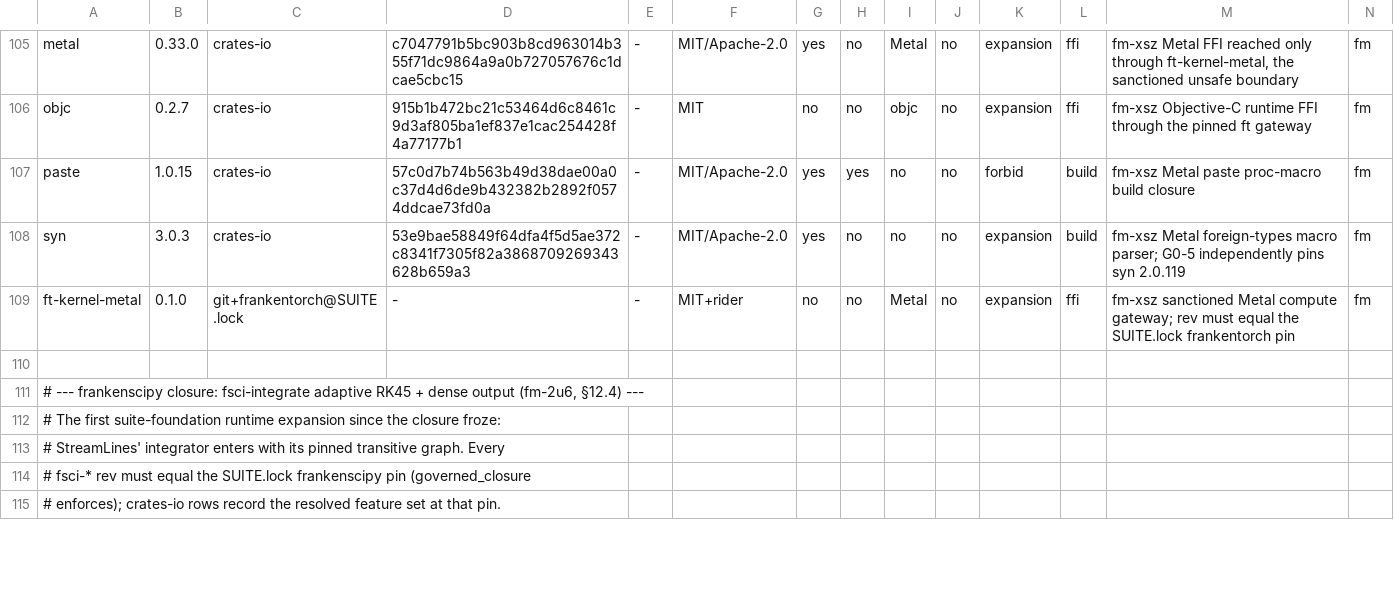
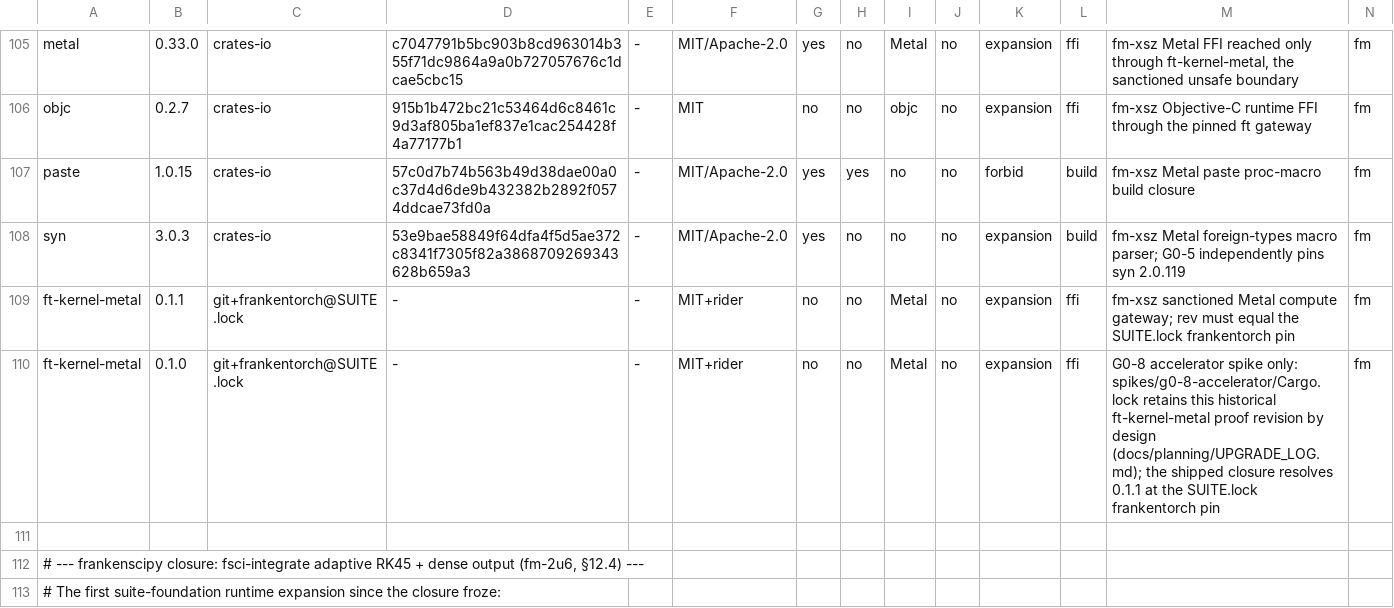
Before and after one commit to Dicklesworthstone/franken_manim, a TSV file: SUITE_ALLOWLIST.tsv, drawn as a sheet; only a part is shown, gaps mark what is left out; the shorter side is filled out with more unchanged rows; rows hold the shown columns only; the diff names each change by its address in the sheet, - before the commit and + after, or states it on an @@ line.

```diff
--- a/SUITE_ALLOWLIST.tsv
+++ b/SUITE_ALLOWLIST.tsv
-B109: 0.1.0
+B109: 0.1.1
+row 110: ft-kernel-metal | 0.1.0 | git+frankentorch@SUITE.lock | - | - | MIT+rider | no | no | Metal | no | expansion | ffi | G0-8 accelerator spike only: spikes/g0-8-accelerator/Cargo.lock retains this historical ft-kernel-metal proof revision by design (docs/planning/UPGRADE_LOG.md); the shipped closure resolves 0.1.1 at the SUITE.lock frankentorch pin | fm
```
Also changed, not shown: 4 other files.
